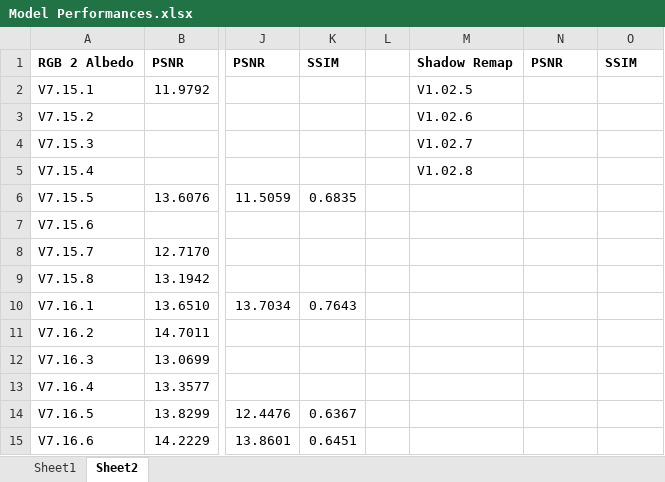
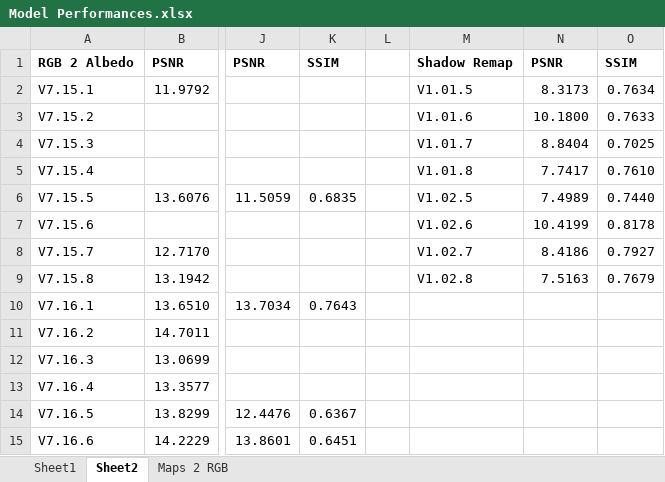
Before and after one commit to NeilDG/SynthShadowRemoval, an Excel workbook: Model Performances.xlsx, sheet Sheet2, drawn as a sheet; only a part is shown, gaps mark what is left out; values as stored, in another font and other column widths than the file's, no borders; conditional formats not drawn; the diff names each change by its address in the sheet, - before the commit and + after, or states it on an @@ line.

```diff
--- a/Model Performances.xlsx (sheet Sheet2)
+++ b/Model Performances.xlsx (sheet Sheet2)
+sheet tab: Maps 2 RGB
-M2: V1.02.5
+M2: V1.01.5
-N2: (empty)
+N2: 8.3173
-O2: (empty)
+O2: 0.7634
-M3: V1.02.6
+M3: V1.01.6
-N3: (empty)
+N3: 10.1800
-O3: (empty)
+O3: 0.7633
-M4: V1.02.7
+M4: V1.01.7
-N4: (empty)
+N4: 8.8404
-O4: (empty)
+O4: 0.7025
-M5: V1.02.8
+M5: V1.01.8
-N5: (empty)
+N5: 7.7417
-O5: (empty)
+O5: 0.7610
-M6: (empty)
+M6: V1.02.5
-N6: (empty)
+N6: 7.4989
-O6: (empty)
+O6: 0.7440
-M7: (empty)
+M7: V1.02.6
-N7: (empty)
+N7: 10.4199
-O7: (empty)
+O7: 0.8178
-M8: (empty)
+M8: V1.02.7
-N8: (empty)
+N8: 8.4186
-O8: (empty)
+O8: 0.7927
-M9: (empty)
+M9: V1.02.8
-N9: (empty)
+N9: 7.5163
-O9: (empty)
+O9: 0.7679
```
Also changed, not shown: 15 other files.
